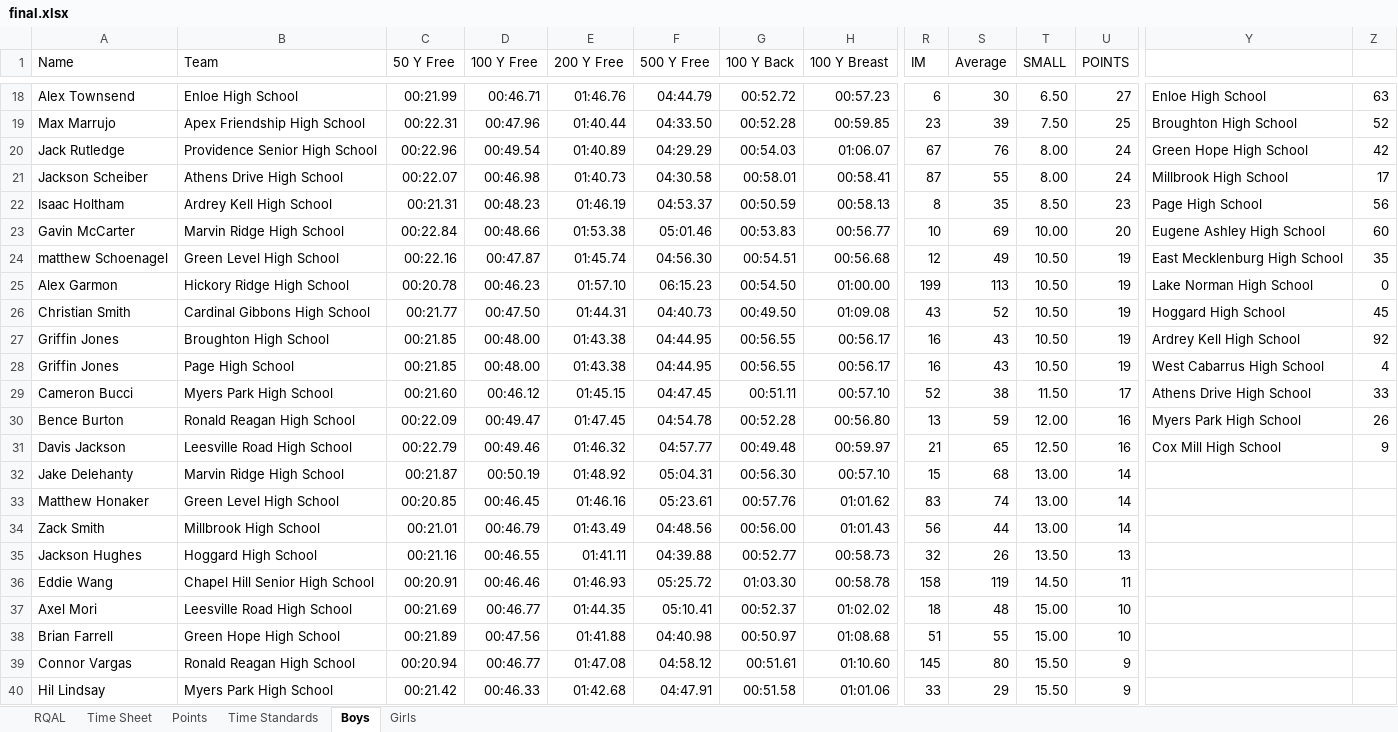
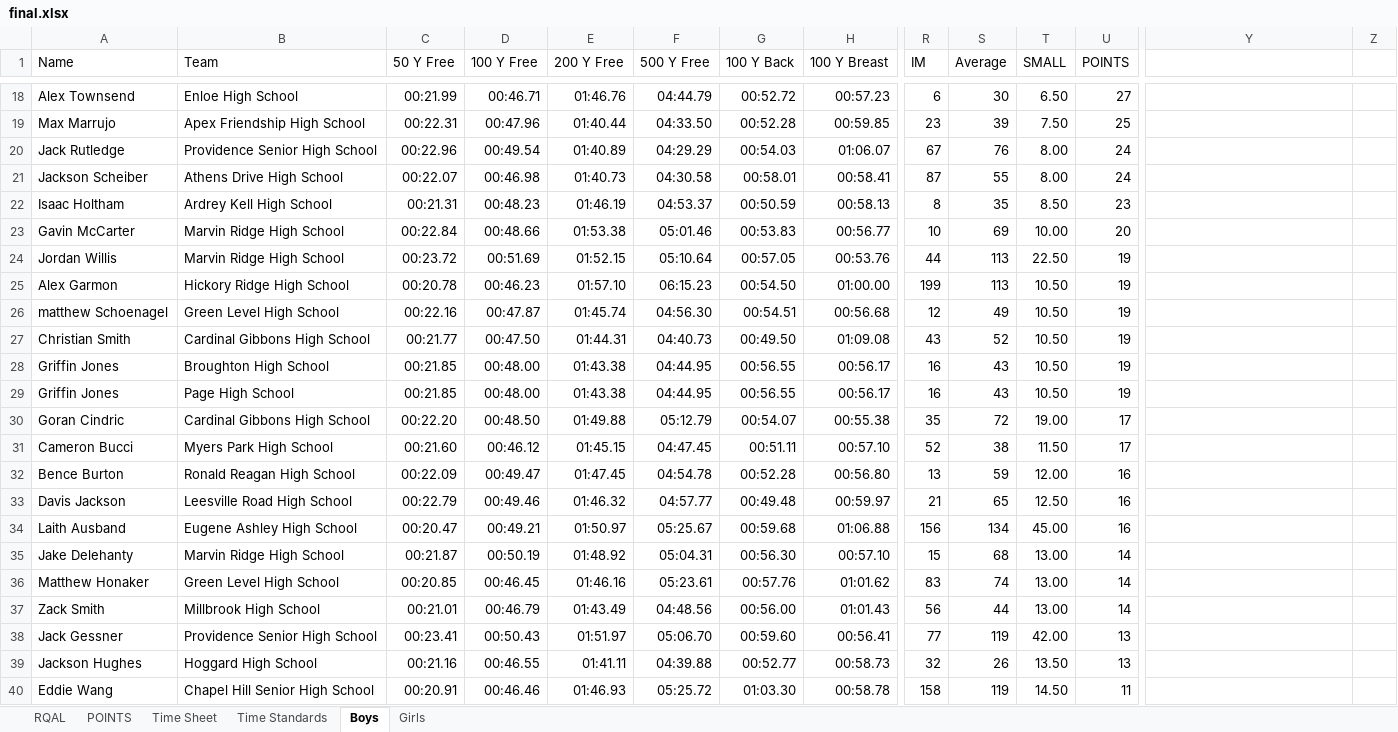
Before and after one commit to TheCarsonWest/winmeets, an Excel workbook: final.xlsx, sheet Boys, drawn as a sheet; only a part is shown, gaps mark what is left out; the shorter side is filled out with more unchanged rows; values as stored, in another font and other column widths than the file's, no borders; conditional formats and table styles not drawn; removed rows and columns are numbered as before the commit, all else as after; rows hold the shown columns only; the diff covers the shown part only; the diff names each change by its address in the sheet, - before the commit and + after, or states it on an @@ line.

```diff
--- a/final.xlsx (sheet Boys)
+++ b/final.xlsx (sheet Boys)
-sheet tab: Points
+sheet tab: POINTS
-Y18: Enloe High School
+Y18: (empty)
-Z18: 63
+Z18: (empty)
-Y19: Broughton High School
+Y19: (empty)
-Z19: 52
+Z19: (empty)
-Y20: Green Hope High School
+Y20: (empty)
-Z20: 42
+Z20: (empty)
-Y21: Millbrook High School
+Y21: (empty)
-Z21: 17
+Z21: (empty)
-Y22: Page High School
+Y22: (empty)
-Z22: 56
+Z22: (empty)
-Y23: Eugene Ashley High School
+Y23: (empty)
-Z23: 60
+Z23: (empty)
-row 24: matthew Schoenagel | Green Level High School | 00:22.16 | 00:47.87 | 01:45.74 | 04:56.30 | 00:54.51 | 00:56.68 | 12 | 49 | 10.50 | 19 | East Mecklenburg High School | 35
@@ row 52 moved to row 24: Jordan Willis @@
-Y25: Lake Norman High School
+Y25: (empty)
-Z25: 0
+Z25: (empty)
+row 26: matthew Schoenagel | Green Level High School | 00:22.16 | 00:47.87 | 01:45.74 | 04:56.30 | 00:54.51 | 00:56.68 | 12 | 49 | 10.50 | 19
-Y27: Hoggard High School
+Y27: (empty)
-Z27: 45
+Z27: (empty)
-Y28: Ardrey Kell High School
+Y28: (empty)
-Z28: 92
+Z28: (empty)
-Y29: West Cabarrus High School
+Y29: (empty)
-Z29: 4
+Z29: (empty)
@@ row 45 moved to row 30: Goran Cindric @@
-Y31: Athens Drive High School
+Y31: (empty)
-Z31: 33
+Z31: (empty)
-Y32: Myers Park High School
+Y32: (empty)
-Z32: 26
+Z32: (empty)
-Y33: Cox Mill High School
+Y33: (empty)
-Z33: 9
+Z33: (empty)
@@ row 92 moved to row 34: Laith Ausband @@
@@ row 90 moved to row 38: Jack Gessner @@
```
Also changed, not shown: 593 moved rows and 33 edited cells elsewhere in this sheet, sheet Girls, formulas that keep their value, charts or pictures, template.xlsx, 18 other files.
